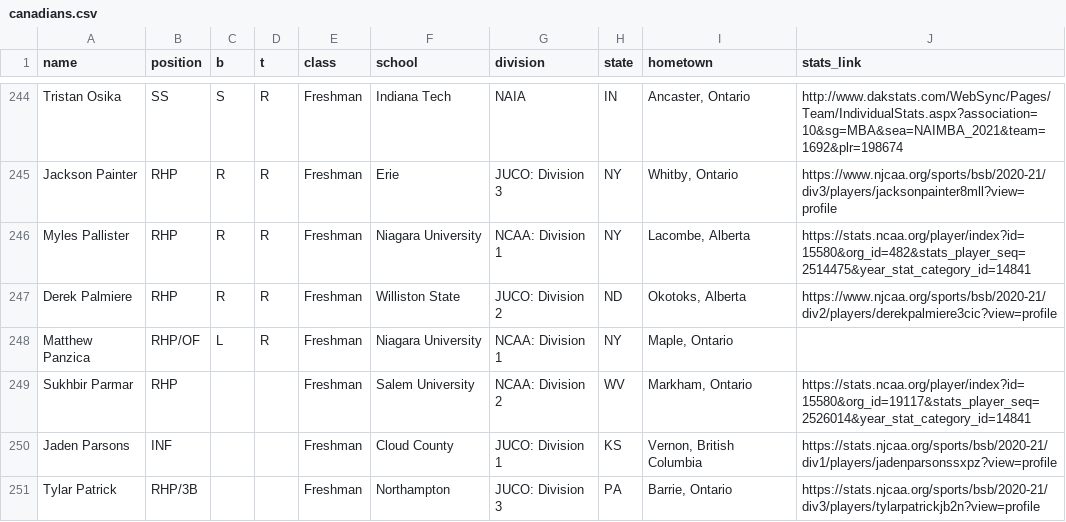
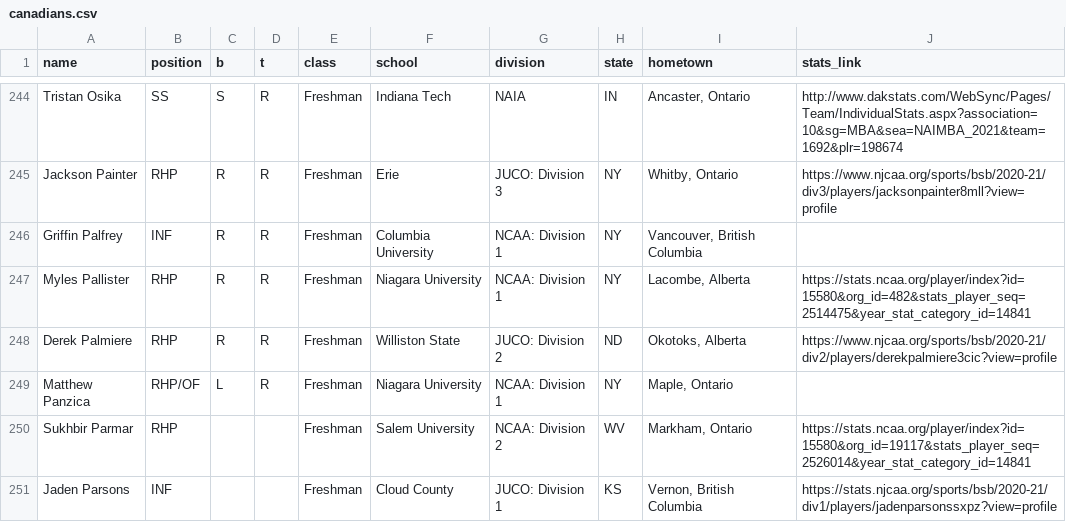
Before and after one commit to peteb206/canadians_in_college_baseball, a CSV file: canadians.csv, drawn as a sheet; only a part is shown, gaps mark what is left out; the shorter side is filled out with more unchanged rows.

```diff
--- a/canadians.csv
+++ b/canadians.csv
@@ -245,2 +245,3 @@ Tristan Osika,SS,S,R,Freshman,Indiana Tech,NAIA,IN,"Ancaster, Ontario",http://ww
 Jackson Painter,RHP,R,R,Freshman,Erie,JUCO: Division 3,NY,"Whitby, Ontario",https://www.njcaa.org/sports/bsb/2020-21/div3/players/jacksonpainter8mll?view=profile
+Griffin Palfrey,INF,R,R,Freshman,Columbia University,NCAA: Division 1,NY,"Vancouver, British Columbia",
 Myles Pallister,RHP,R,R,Freshman,Niagara University,NCAA: Division 1,NY,"Lacombe, Alberta",https://stats.ncaa.org/player/index?id=15580&org_id=482&stats_player_seq=2514475&year_stat_category_id=14841
```
Also changed, not shown: 1 other file.
